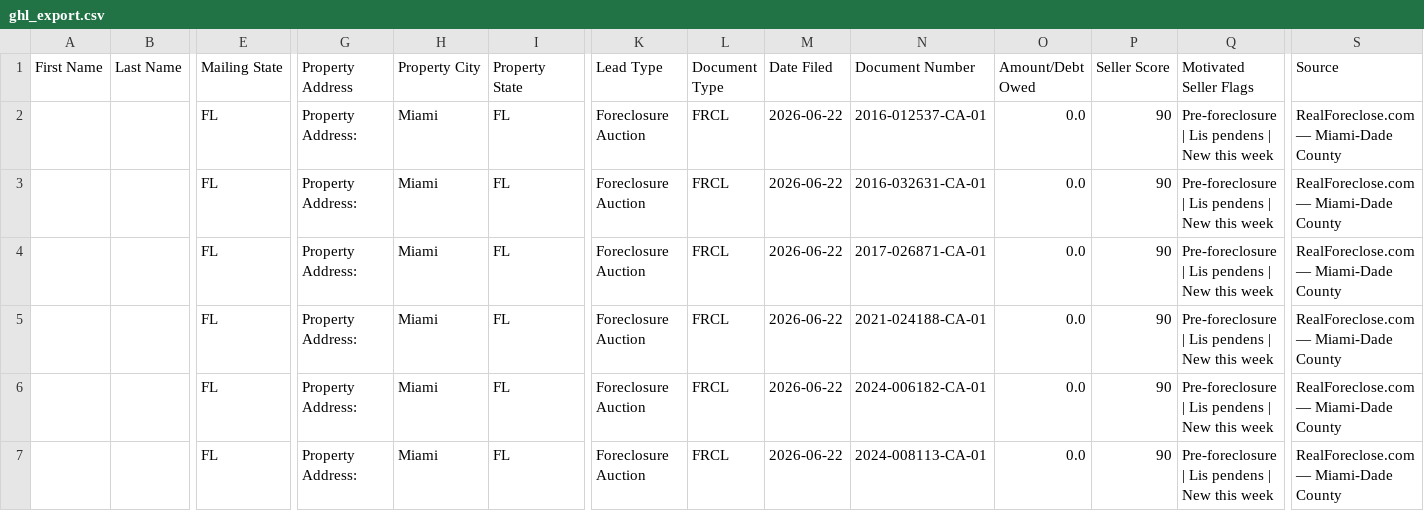
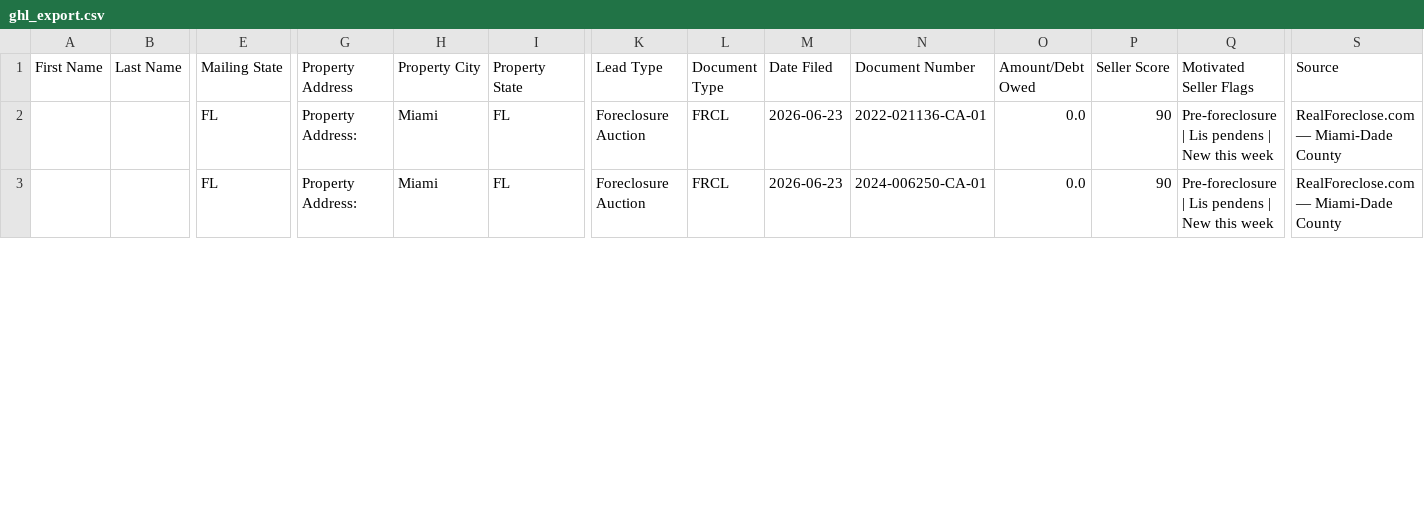
Before and after one commit to dwd1234-a11y/Miami-Dade---Intel, a CSV file: data/ghl_export.csv, drawn as a sheet; only a part is shown, gaps mark what is left out; removed rows and columns are numbered as before the commit, all else as after; rows hold the shown columns only; the diff covers the shown part only; the diff names each change by its address in the sheet, - before the commit and + after, or states it on an @@ line.

```diff
--- a/data/ghl_export.csv
+++ b/data/ghl_export.csv
-M2 (Date Filed): 2026-06-22
+M2 (Date Filed): 2026-06-23
-N2 (Document Number): 2016-012537-CA-01
+N2 (Document Number): 2022-021136-CA-01
-row 3:  |  | FL | Property Address: | Miami | FL | Foreclosure Auction | FRCL | 2026-06-22 | 2016-032631-CA-01 | 0.0 | 90 | Pre-foreclosure | Lis pendens | New this week | RealForeclose.com — Miami-Dade County
-row 4:  |  | FL | Property Address: | Miami | FL | Foreclosure Auction | FRCL | 2026-06-22 | 2017-026871-CA-01 | 0.0 | 90 | Pre-foreclosure | Lis pendens | New this week | RealForeclose.com — Miami-Dade County
-row 5:  |  | FL | Property Address: | Miami | FL | Foreclosure Auction | FRCL | 2026-06-22 | 2021-024188-CA-01 | 0.0 | 90 | Pre-foreclosure | Lis pendens | New this week | RealForeclose.com — Miami-Dade County
-M3 (Date Filed): 2026-06-22
+M3 (Date Filed): 2026-06-23
-N3 (Document Number): 2024-006182-CA-01
+N3 (Document Number): 2024-006250-CA-01
-row 7:  |  | FL | Property Address: | Miami | FL | Foreclosure Auction | FRCL | 2026-06-22 | 2024-008113-CA-01 | 0.0 | 90 | Pre-foreclosure | Lis pendens | New this week | RealForeclose.com — Miami-Dade County
```
Also changed, not shown: 2 removed rows and 6 edited cells elsewhere in this file, 2 other files.
